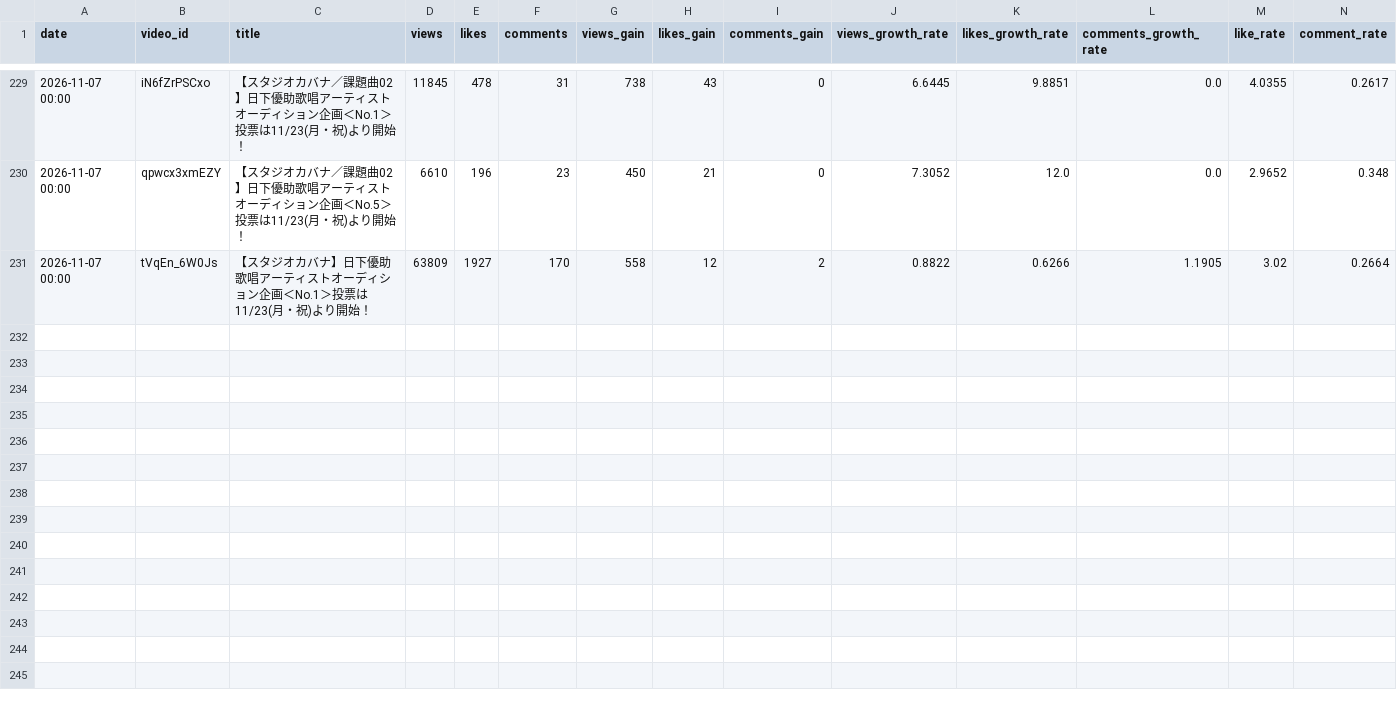
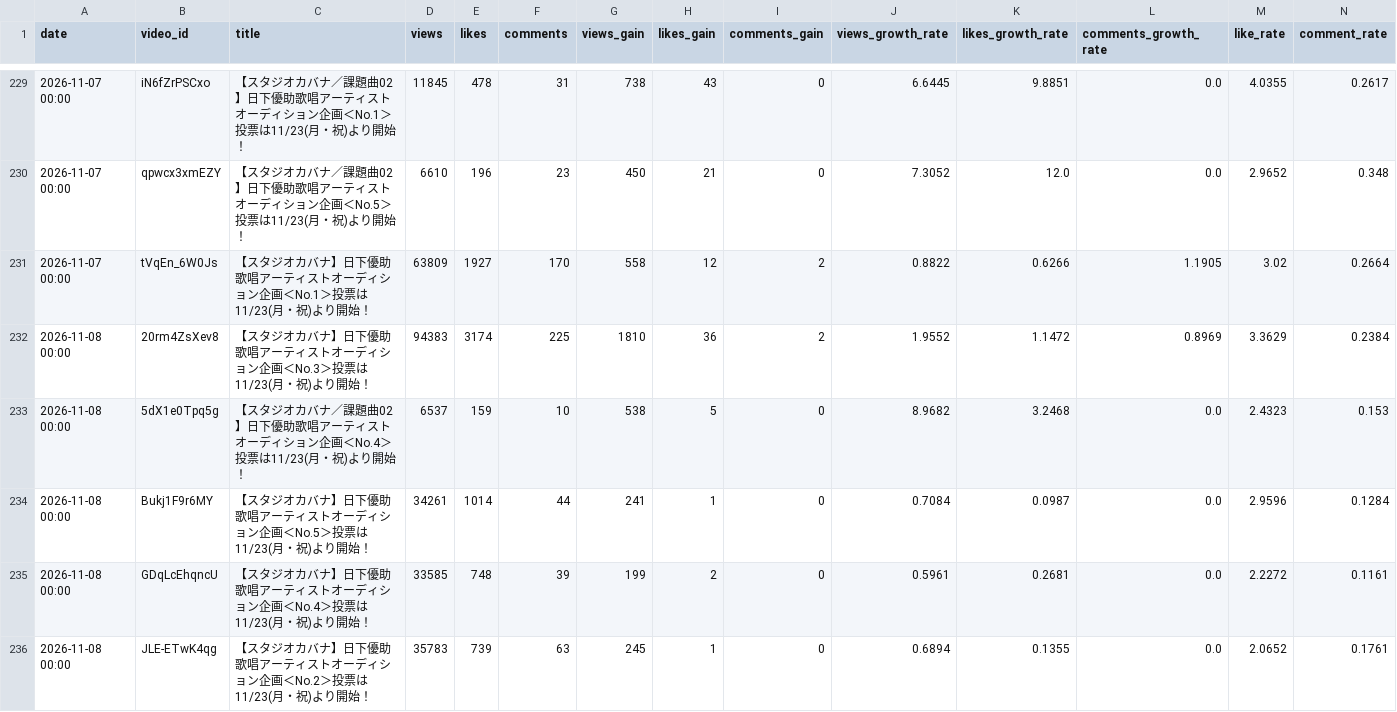
Before and after one commit to shimoharai-blip/studio-cabana-monitoring, a CSV file: data/video_daily_stats.csv, drawn as a sheet; only a part is shown, gaps mark what is left out; rows hold the shown columns only; the diff covers the shown part only; the diff names each change by its address in the sheet, - before the commit and + after, or states it on an @@ line.

```diff
--- a/data/video_daily_stats.csv
+++ b/data/video_daily_stats.csv
+row 232: 2026-11-08 00:00 | 20rm4ZsXev8 | 【スタジオカバナ】日下優助歌唱アーティストオーディション企画＜No.3＞投票は11/23(月・祝)より開始！ | 94383 | 3174 | 225 | 1810 | 36 | 2 | 1.9552 | 1.1472 | 0.8969 | 3.3629 | 0.2384
+row 233: 2026-11-08 00:00 | 5dX1e0Tpq5g | 【スタジオカバナ／課題曲02】日下優助歌唱アーティストオーディション企画＜No.4＞投票は11/23(月・祝)より開始！ | 6537 | 159 | 10 | 538 | 5 | 0 | 8.9682 | 3.2468 | 0.0 | 2.4323 | 0.153
+row 234: 2026-11-08 00:00 | Bukj1F9r6MY | 【スタジオカバナ】日下優助歌唱アーティストオーディション企画＜No.5＞投票は11/23(月・祝)より開始！ | 34261 | 1014 | 44 | 241 | 1 | 0 | 0.7084 | 0.0987 | 0.0 | 2.9596 | 0.1284
+row 235: 2026-11-08 00:00 | GDqLcEhqncU | 【スタジオカバナ】日下優助歌唱アーティストオーディション企画＜No.4＞投票は11/23(月・祝)より開始！ | 33585 | 748 | 39 | 199 | 2 | 0 | 0.5961 | 0.2681 | 0.0 | 2.2272 | 0.1161
+row 236: 2026-11-08 00:00 | JLE-ETwK4qg | 【スタジオカバナ】日下優助歌唱アーティストオーディション企画＜No.2＞投票は11/23(月・祝)より開始！ | 35783 | 739 | 63 | 245 | 1 | 0 | 0.6894 | 0.1355 | 0.0 | 2.0652 | 0.1761
```
Also changed, not shown: 5 added rows elsewhere in this file, 1 other file.
